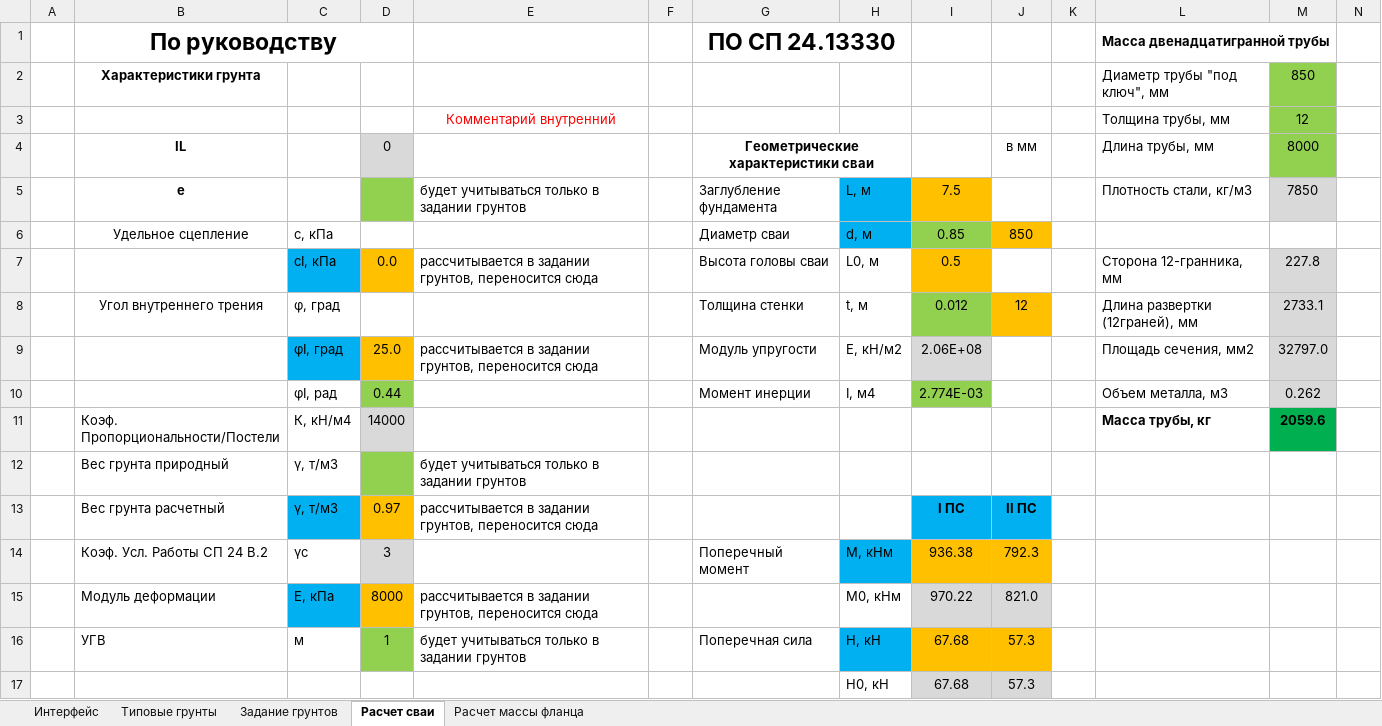
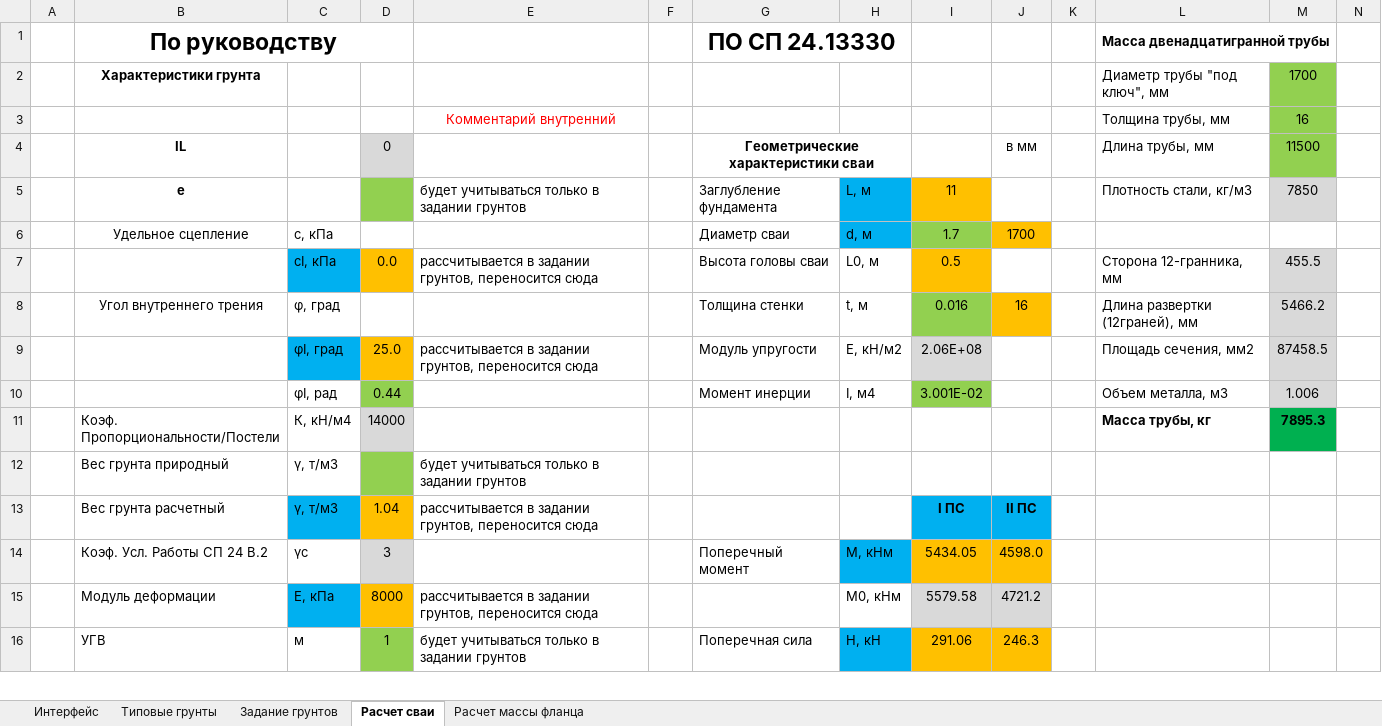
Before and after one commit to ArtemUshakov256/amast_ta, an Excel workbook: core/static/Расчет_сваи.xlsx, sheet Расчет сваи, drawn as a sheet; only a part is shown; values as stored, in another font and other column widths than the file's, no borders; removed rows and columns are numbered as before the commit, all else as after; rows hold the shown columns only; the diff covers the shown part only; the diff names each change by its address in the sheet, - before the commit and + after, or states it on an @@ line.

```diff
--- a/core/static/Расчет_сваи.xlsx (sheet Расчет сваи)
+++ b/core/static/Расчет_сваи.xlsx (sheet Расчет сваи)
-M2: 850
+M2: 1700
-M3: 12
+M3: 16
-M4: 8000
+M4: 11500
-I5: 7.5
+I5: 11
-I6: 0.85
+I6: 1.7
-J6: 850
+J6: 1700
-M7: 227.8
+M7: 455.5
-I8: 0.012
+I8: 0.016
-J8: 12
+J8: 16
-M8: 2733.1
+M8: 5466.2
-M9: 32797.0
+M9: 87458.5
-I10: 2.774E-03
+I10: 3.001E-02
-M10: 0.262
+M10: 1.006
-M11: 2059.6
+M11: 7895.3
-D13: 0.97
+D13: 1.04
-I14: 936.38
+I14: 5434.05
-J14: 792.3
+J14: 4598.0
-I15: 970.22
+I15: 5579.58
-J15: 821.0
+J15: 4721.2
-I16: 67.68
+I16: 291.06
-J16: 57.3
+J16: 246.3
-row 17:  |  |  |  |  |  |  | H0, кН | 67.68 | 57.3
```
Also changed, not shown: 3 added rows, 2 removed rows and 46 edited cells elsewhere in this sheet, sheet Задание грунтов, sheet Расчет массы фланца, 23 other files.
